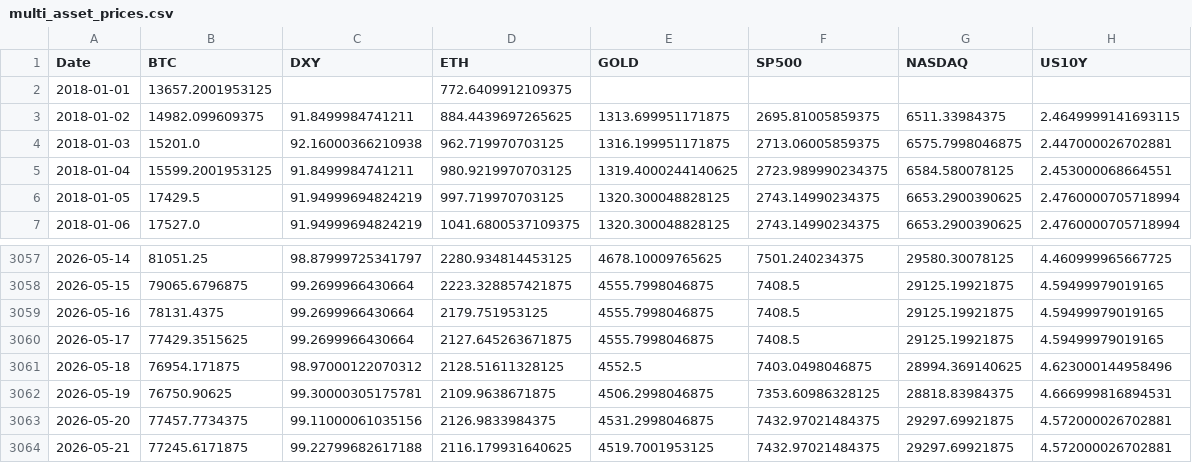
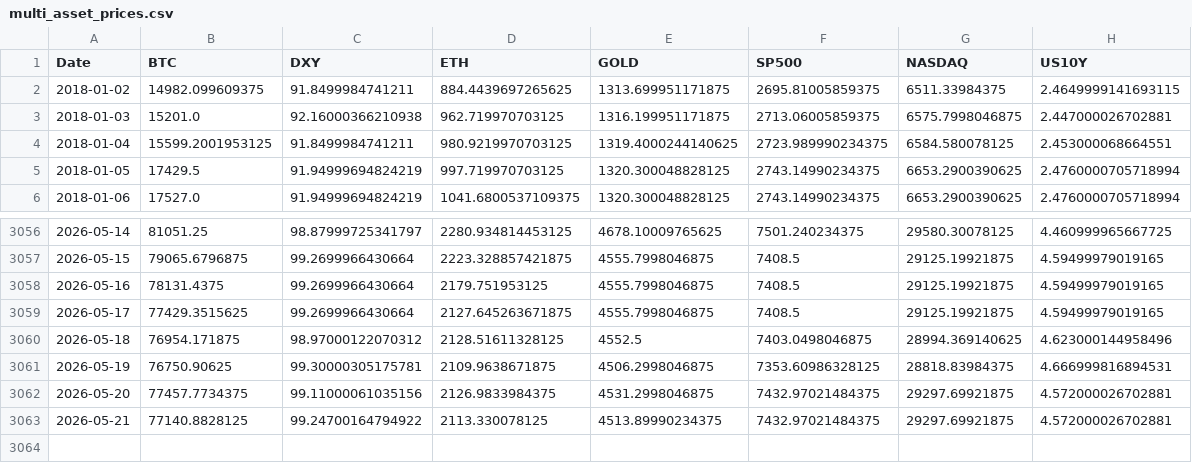
Before and after one commit to rkaban-personal/crypto-macro-correlation-analysis, a CSV file: data/processed/multi_asset_prices.csv, drawn as a sheet; only a part is shown, gaps mark what is left out.

Commit message:
Add exploratory analysis for multi-asset performance

```diff
--- a/data/processed/multi_asset_prices.csv
+++ b/data/processed/multi_asset_prices.csv
@@ -1,3 +1,2 @@
 Date,BTC,DXY,ETH,GOLD,SP500,NASDAQ,US10Y
-2018-01-01,13657.2001953125,,772.6409912109375,,,,
 2018-01-02,14982.099609375,91.8499984741211,884.4439697265625,1313.699951171875,2695.81005859375,6511.33984375,2.4649999141693115
@@ -3063,2 +3062,2 @@ Date,BTC,DXY,ETH,GOLD,SP500,NASDAQ,US10Y
 2026-05-20,77457.7734375,99.11000061035156,2126.9833984375,4531.2998046875,7432.97021484375,29297.69921875,4.572000026702881
-2026-05-21,77245.6171875,99.22799682617188,2116.179931640625,4519.7001953125,7432.97021484375,29297.69921875,4.572000026702881
+2026-05-21,77140.8828125,99.24700164794922,2113.330078125,4513.89990234375,7432.97021484375,29297.69921875,4.572000026702881
```
Also changed, not shown: 1 other file.
